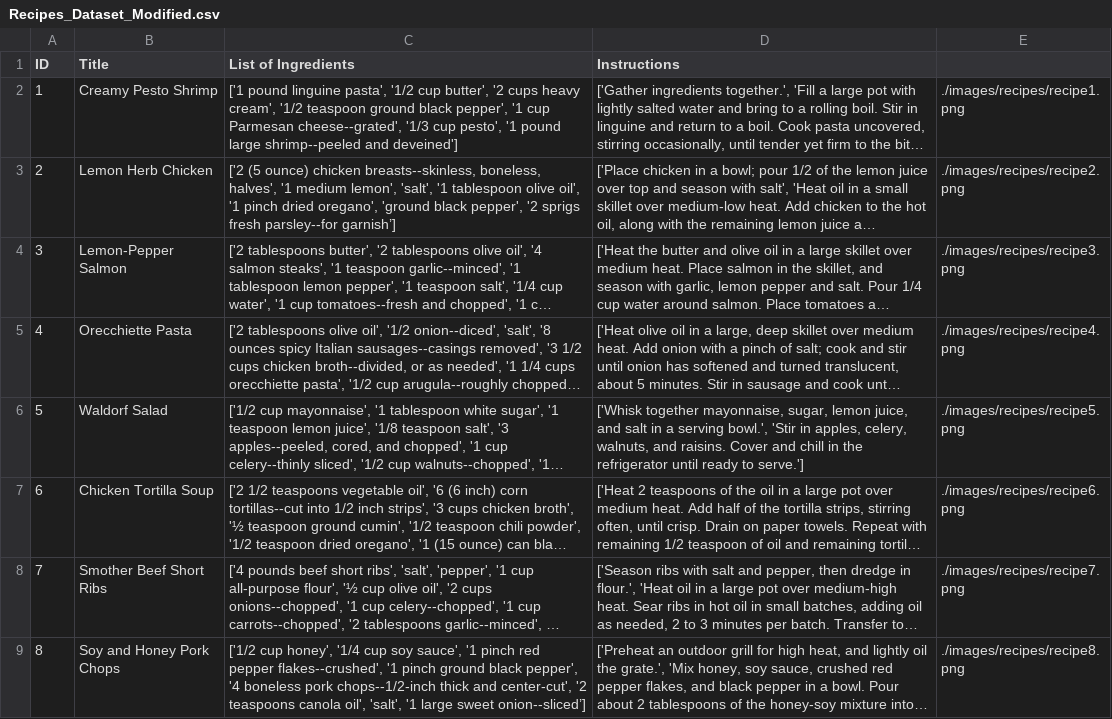
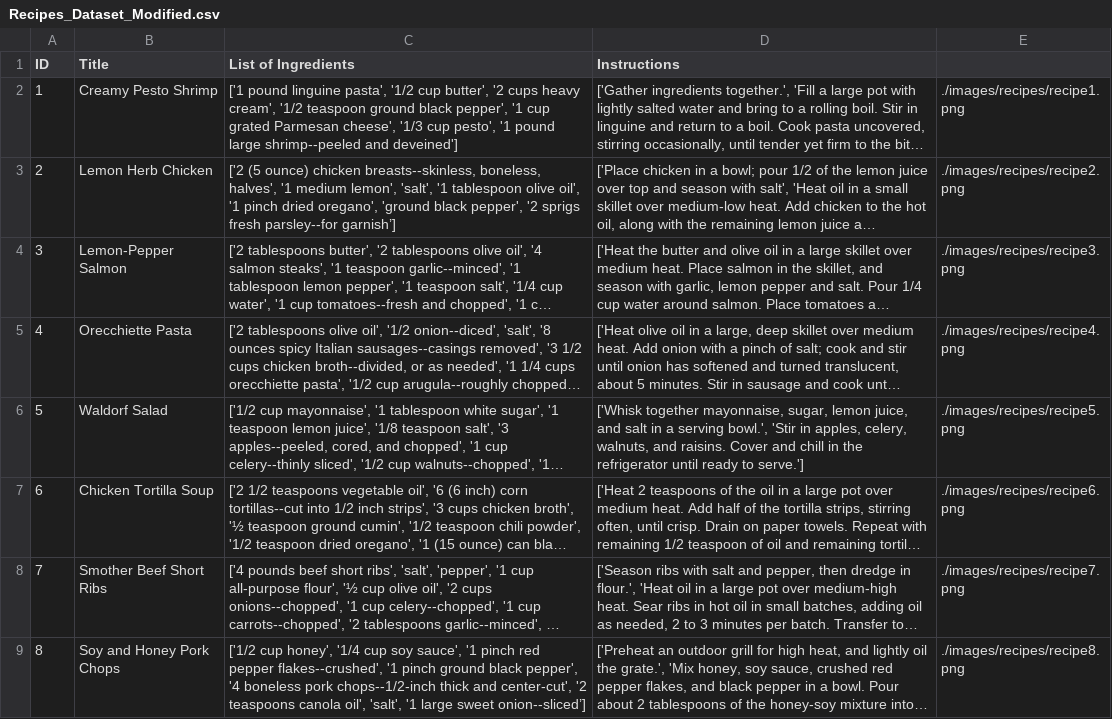
Before and after one commit to aquizon/FindMyRecipes, a CSV file: Recipes_Dataset_Modified.csv, drawn as a sheet; only a part is shown; long unchanged cells end in …; the diff names each change by its address in the sheet, - before the commit and + after, or states it on an @@ line.

Commit message:
modified csv??

```diff
--- a/Recipes_Dataset_Modified.csv
+++ b/Recipes_Dataset_Modified.csv
-C2 (List of Ingredients): …'1 cup Parmesan cheese--grated', '1/3 cup…
+C2 (List of Ingredients): …'1 cup grated Parmesan cheese', '1/3 cup…
```
